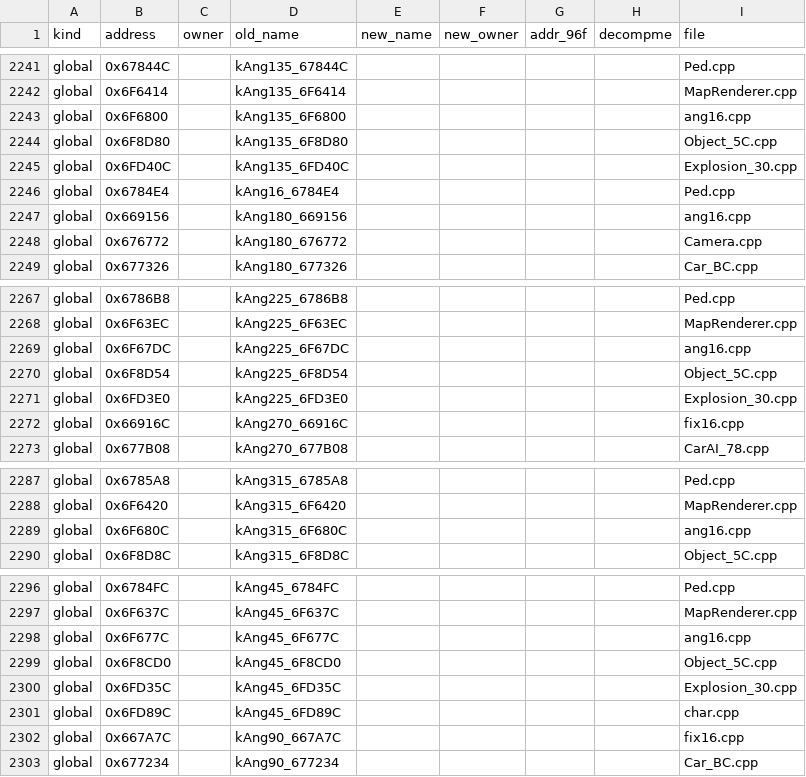
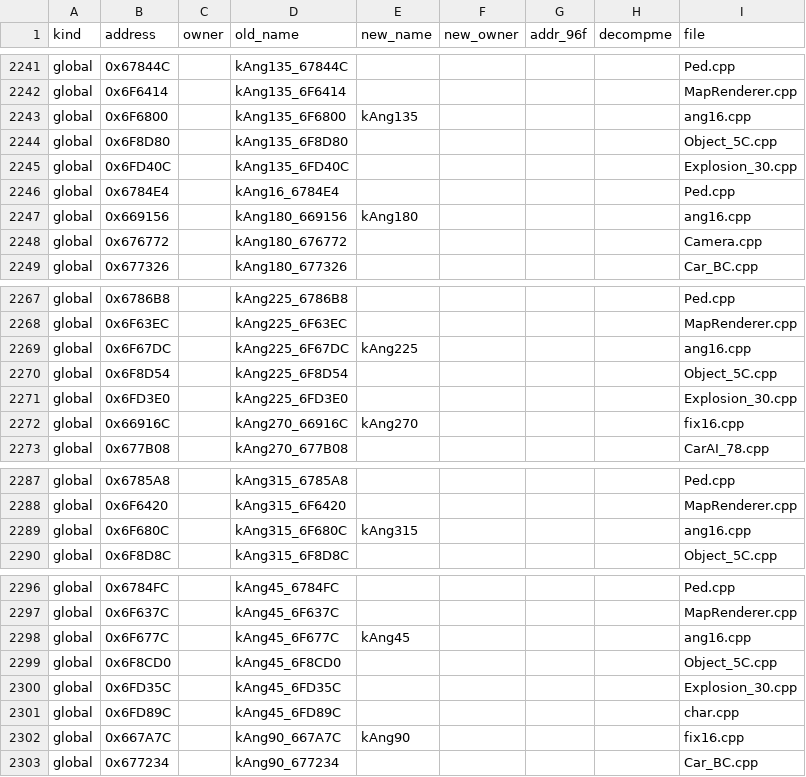
Before and after one commit to comedyjohn/gta2_re, a CSV file: port/tools/refactor/address_map.csv, drawn as a sheet; only a part is shown, gaps mark what is left out; the diff covers the shown part only.

```diff
--- a/port/tools/refactor/address_map.csv
+++ b/port/tools/refactor/address_map.csv
@@ -2242,3 +2242,3 @@ global,0x67844C,,kAng135_67844C,,,,,Ped.cpp
 global,0x6F6414,,kAng135_6F6414,,,,,MapRenderer.cpp
-global,0x6F6800,,kAng135_6F6800,,,,,ang16.cpp
+global,0x6F6800,,kAng135_6F6800,kAng135,,,,ang16.cpp
 global,0x6F8D80,,kAng135_6F8D80,,,,,Object_5C.cpp
@@ -2246,3 +2246,3 @@ global,0x6FD40C,,kAng135_6FD40C,,,,,Explosion_30.cpp
 global,0x6784E4,,kAng16_6784E4,,,,,Ped.cpp
-global,0x669156,,kAng180_669156,,,,,ang16.cpp
+global,0x669156,,kAng180_669156,kAng180,,,,ang16.cpp
 global,0x676772,,kAng180_676772,,,,,Camera.cpp
@@ -2268,6 +2268,6 @@ global,0x6786B8,,kAng225_6786B8,,,,,Ped.cpp
 global,0x6F63EC,,kAng225_6F63EC,,,,,MapRenderer.cpp
-global,0x6F67DC,,kAng225_6F67DC,,,,,ang16.cpp
+global,0x6F67DC,,kAng225_6F67DC,kAng225,,,,ang16.cpp
 global,0x6F8D54,,kAng225_6F8D54,,,,,Object_5C.cpp
 global,0x6FD3E0,,kAng225_6FD3E0,,,,,Explosion_30.cpp
-global,0x66916C,,kAng270_66916C,,,,,fix16.cpp
+global,0x66916C,,kAng270_66916C,kAng270,,,,fix16.cpp
 global,0x677B08,,kAng270_677B08,,,,,CarAI_78.cpp
@@ -2288,3 +2288,3 @@ global,0x6785A8,,kAng315_6785A8,,,,,Ped.cpp
 global,0x6F6420,,kAng315_6F6420,,,,,MapRenderer.cpp
-global,0x6F680C,,kAng315_6F680C,,,,,ang16.cpp
+global,0x6F680C,,kAng315_6F680C,kAng315,,,,ang16.cpp
 global,0x6F8D8C,,kAng315_6F8D8C,,,,,Object_5C.cpp
@@ -2297,3 +2297,3 @@ global,0x6784FC,,kAng45_6784FC,,,,,Ped.cpp
 global,0x6F637C,,kAng45_6F637C,,,,,MapRenderer.cpp
-global,0x6F677C,,kAng45_6F677C,,,,,ang16.cpp
+global,0x6F677C,,kAng45_6F677C,kAng45,,,,ang16.cpp
 global,0x6F8CD0,,kAng45_6F8CD0,,,,,Object_5C.cpp
@@ -2301,3 +2301,3 @@ global,0x6FD35C,,kAng45_6FD35C,,,,,Explosion_30.cpp
 global,0x6FD89C,,kAng45_6FD89C,,,,,char.cpp
-global,0x667A7C,,kAng90_667A7C,,,,,fix16.cpp
+global,0x667A7C,,kAng90_667A7C,kAng90,,,,fix16.cpp
 global,0x677234,,kAng90_677234,,,,,Car_BC.cpp
```
Also changed, not shown: 3 edited cells elsewhere in this file, 8 other files.
